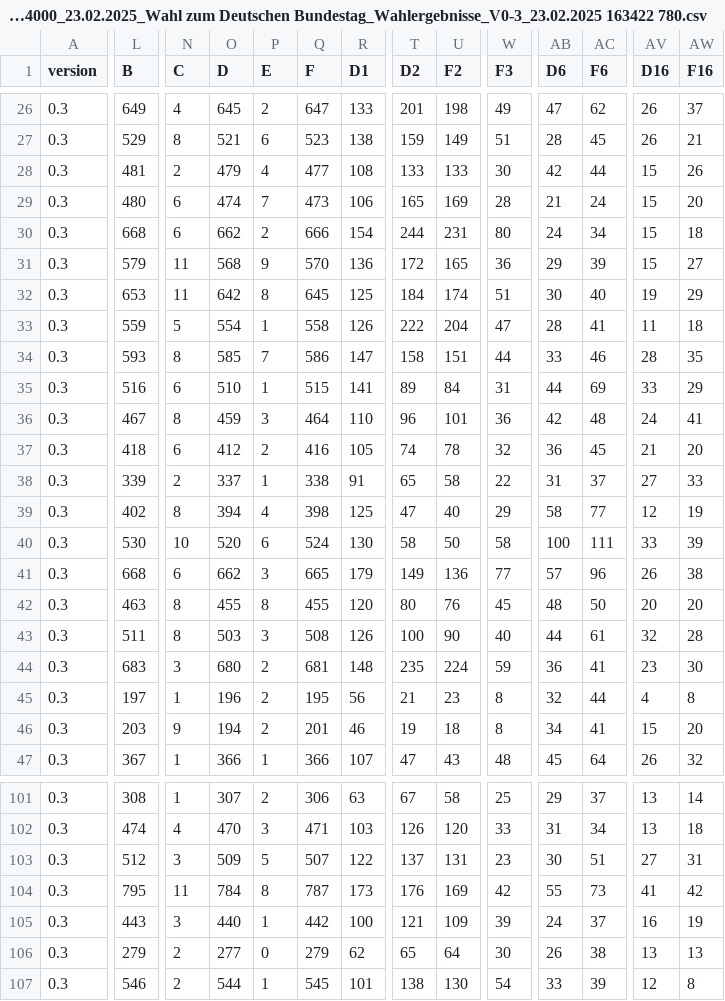
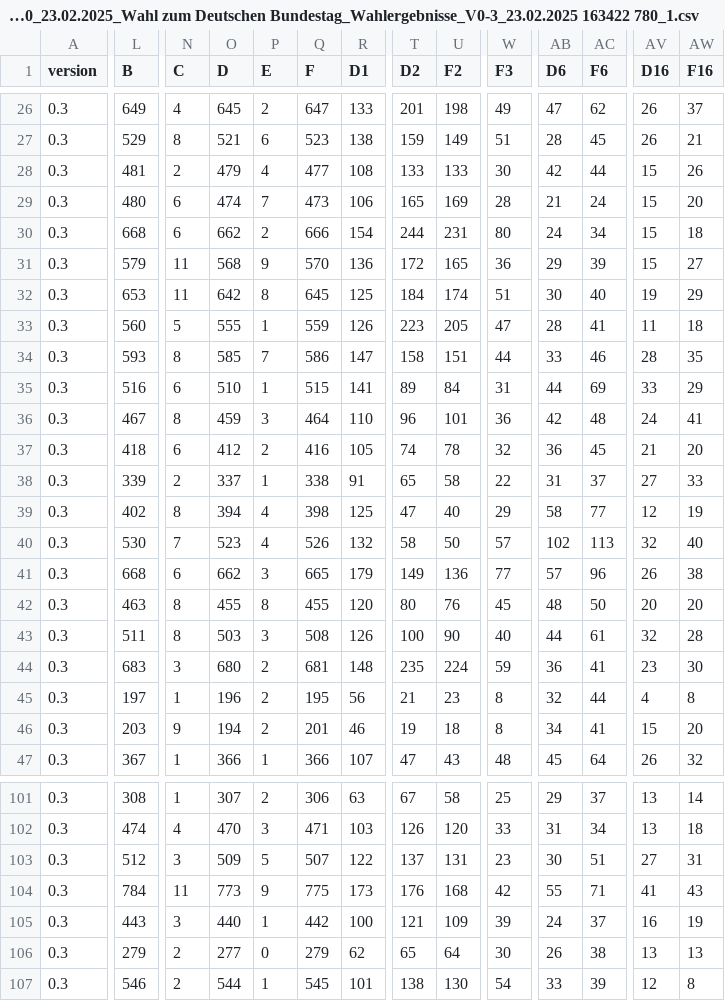
Before and after one commit to fhswf/wahlkarte, a CSV file: src/data/hagen-btw2025/05914000_23.02.2025_Wahl zum Deutschen Bundestag_Wahlergebnisse_V0-3_23.02.2025 163422 780_1.csv (was src/data/hagen-btw2025/05914000_23.02.2025_Wahl zum Deutschen Bundestag_Wahlergebnisse_V0-3_23.02.2025 163422 780.csv), drawn as a sheet; only a part is shown, gaps mark what is left out; the diff covers the shown part only; the diff names each change by its address in the sheet, - before the commit and + after, or states it on an @@ line.

```diff
--- a/src/data/hagen-btw2025/05914000_23.02.2025_Wahl zum Deutschen Bundestag_Wahlergebnisse_V0-3_23.02.2025 163422 780.csv
+++ b/src/data/hagen-btw2025/05914000_23.02.2025_Wahl zum Deutschen Bundestag_Wahlergebnisse_V0-3_23.02.2025 163422 780_1.csv
-L33 (B): 559
+L33 (B): 560
-O33 (D): 554
+O33 (D): 555
-Q33 (F): 558
+Q33 (F): 559
-T33 (D2): 222
+T33 (D2): 223
-U33 (F2): 204
+U33 (F2): 205
-N40 (C): 10
+N40 (C): 7
-O40 (D): 520
+O40 (D): 523
-P40 (E): 6
+P40 (E): 4
-Q40 (F): 524
+Q40 (F): 526
-R40 (D1): 130
+R40 (D1): 132
-W40 (F3): 58
+W40 (F3): 57
-AB40 (D6): 100
+AB40 (D6): 102
-AC40 (F6): 111
+AC40 (F6): 113
-AV40 (D16): 33
+AV40 (D16): 32
-AW40 (F16): 39
+AW40 (F16): 40
-L104 (B): 795
+L104 (B): 784
-O104 (D): 784
+O104 (D): 773
-P104 (E): 8
+P104 (E): 9
-Q104 (F): 787
+Q104 (F): 775
-U104 (F2): 169
+U104 (F2): 168
-AC104 (F6): 73
+AC104 (F6): 71
-AW104 (F16): 42
+AW104 (F16): 43
```
Also changed, not shown: 59 edited cells elsewhere in this file, 1 other file.
